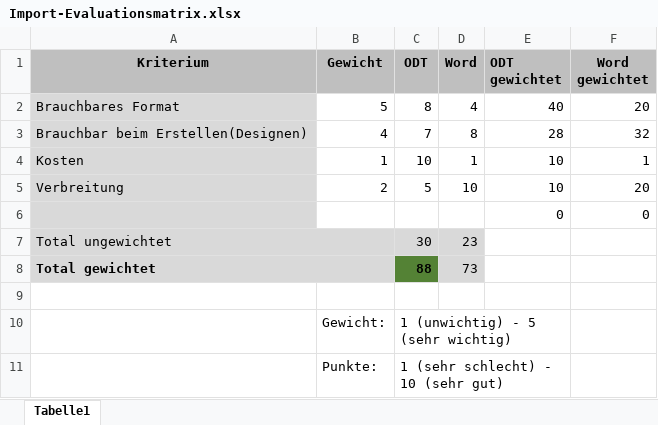
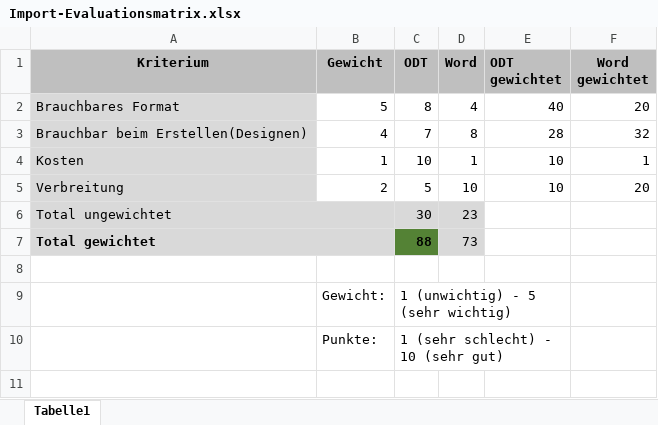
Before and after one commit to danieljampen/secureexam, an Excel workbook: Files/Tabellen/Import-Evaluationsmatrix.xlsx, sheet Tabelle1, drawn as a sheet; values as stored, in another font and other column widths than the file's, no borders; the diff names each change by its address in the sheet, - before the commit and + after, or states it on an @@ line.

```diff
--- a/Files/Tabellen/Import-Evaluationsmatrix.xlsx (sheet Tabelle1)
+++ b/Files/Tabellen/Import-Evaluationsmatrix.xlsx (sheet Tabelle1)
-row 6:  |  |  |  | 0 | 0
```
Also changed, not shown: 6 other files.
